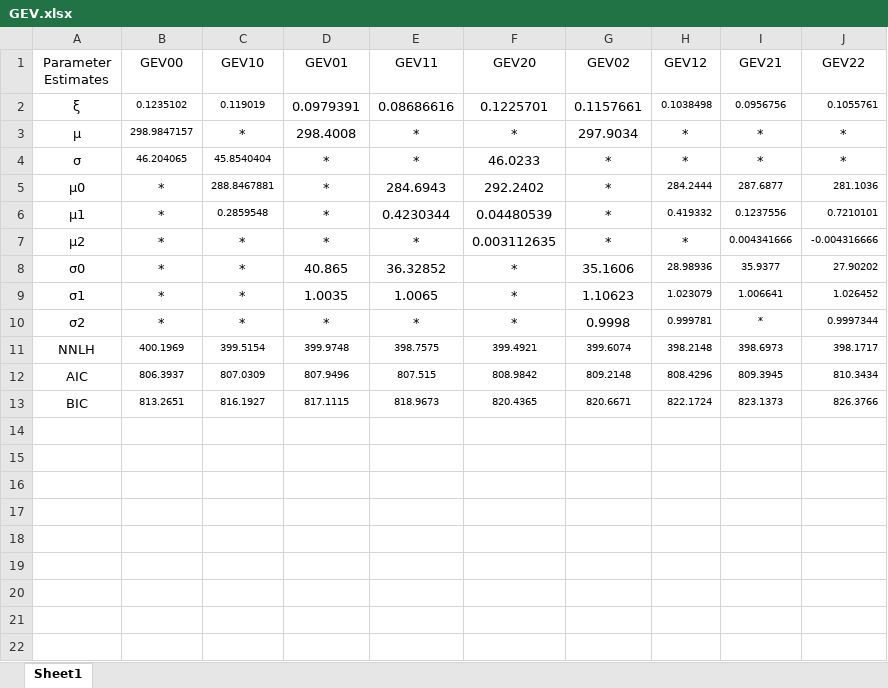
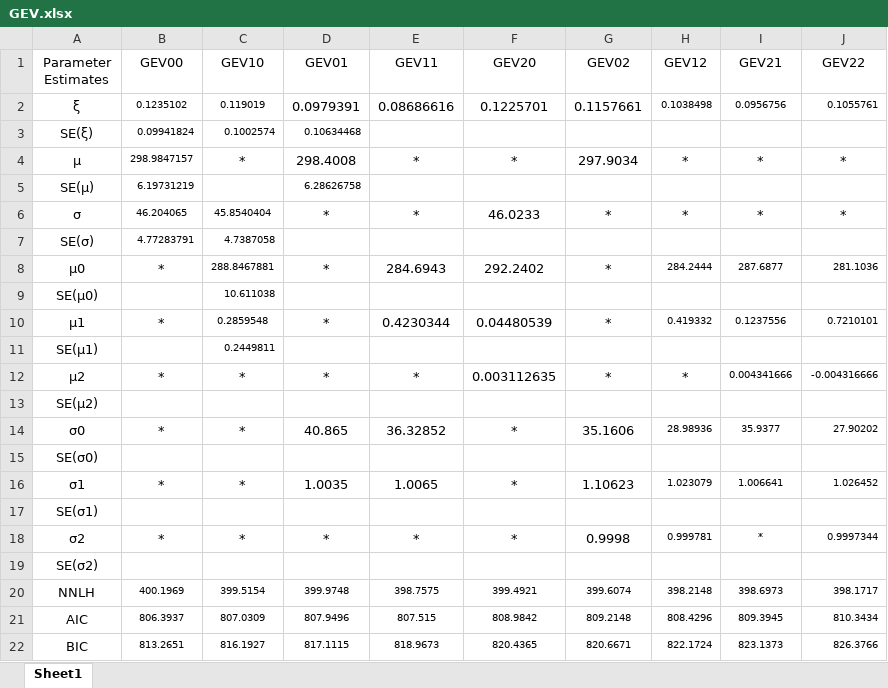
Before and after one commit to ShrirangP11/ISPS2024, an Excel workbook: GEV.xlsx, sheet Sheet1, drawn as a sheet; values as stored, in another font and other column widths than the file's, no borders; the diff names each change by its address in the sheet, - before the commit and + after, or states it on an @@ line.

Commit message:
excel update
Includes standard errors of  estimates

```diff
--- a/GEV.xlsx (sheet Sheet1)
+++ b/GEV.xlsx (sheet Sheet1)
+row 3: SE(ξ) | 0.09941824 | 0.1002574 | 0.10634468
+row 5: SE(μ) | 6.19731219 |  | 6.28626758
+row 7: SE(σ) | 4.77283791 | 4.7387058
+row 9: SE(μ0) |  | 10.611038
+row 11: SE(μ1) |  | 0.2449811
+row 13: SE(μ2)
+row 15: SE(σ0)
+row 17: SE(σ1)
+row 19: SE(σ2)
```
Also changed, not shown: 3 other files.
